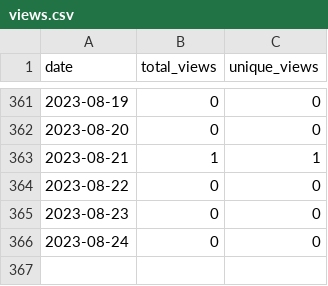
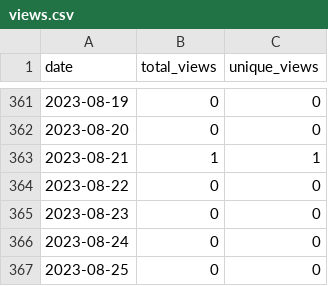
Before and after one commit to wumphlett/repostats, a CSV file: .traffic/views.csv, drawn as a sheet; only a part is shown, gaps mark what is left out; the diff names each change by its address in the sheet, - before the commit and + after, or states it on an @@ line.

```diff
--- a/.traffic/views.csv
+++ b/.traffic/views.csv
+row 367: 2023-08-25 | 0 | 0
```
Also changed, not shown: .traffic/clones.csv, 3 other files.
